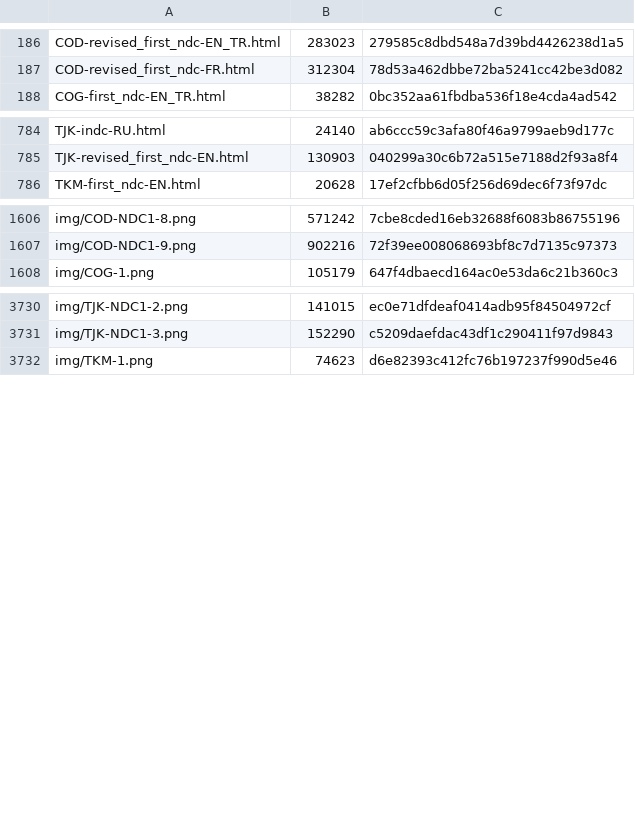
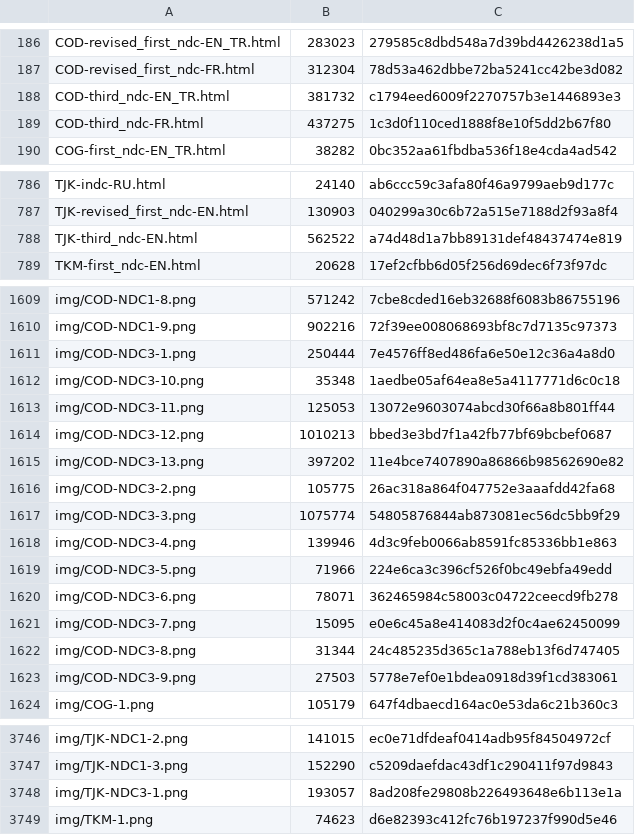
Before and after one commit to wri/ndc, a TSV file: .github/s3-manifest.tsv, drawn as a sheet; only a part is shown, gaps mark what is left out; the diff names each change by its address in the sheet, - before the commit and + after, or states it on an @@ line.

```diff
--- a/.github/s3-manifest.tsv
+++ b/.github/s3-manifest.tsv
+row 188: COD-third_ndc-EN_TR.html | 381732 | c1794eed6009f2270757b3e1446893e3
+row 189: COD-third_ndc-FR.html | 437275 | 1c3d0f110ced1888f8e10f5dd2b67f80
+row 788: TJK-third_ndc-EN.html | 562522 | a74d48d1a7bb89131def48437474e819
+row 1611: img/COD-NDC3-1.png | 250444 | 7e4576ff8ed486fa6e50e12c36a4a8d0
+row 1612: img/COD-NDC3-10.png | 35348 | 1aedbe05af64ea8e5a4117771d6c0c18
+row 1613: img/COD-NDC3-11.png | 125053 | 13072e9603074abcd30f66a8b801ff44
+row 1614: img/COD-NDC3-12.png | 1010213 | bbed3e3bd7f1a42fb77bf69bcbef0687
+row 1615: img/COD-NDC3-13.png | 397202 | 11e4bce7407890a86866b98562690e82
+row 1616: img/COD-NDC3-2.png | 105775 | 26ac318a864f047752e3aaafdd42fa68
+row 1617: img/COD-NDC3-3.png | 1075774 | 54805876844ab873081ec56dc5bb9f29
+row 1618: img/COD-NDC3-4.png | 139946 | 4d3c9feb0066ab8591fc85336bb1e863
+row 1619: img/COD-NDC3-5.png | 71966 | 224e6ca3c396cf526f0bc49ebfa49edd
+row 1620: img/COD-NDC3-6.png | 78071 | 362465984c58003c04722ceecd9fb278
+row 1621: img/COD-NDC3-7.png | 15095 | e0e6c45a8e414083d2f0c4ae62450099
+row 1622: img/COD-NDC3-8.png | 31344 | 24c485235d365c1a788eb13f6d747405
+row 1623: img/COD-NDC3-9.png | 27503 | 5778e7ef0e1bdea0918d39f1cd383061
+row 3748: img/TJK-NDC3-1.png | 193057 | 8ad208fe29808b226493648e6b113e1a
```
Also changed, not shown: 17 other files.
